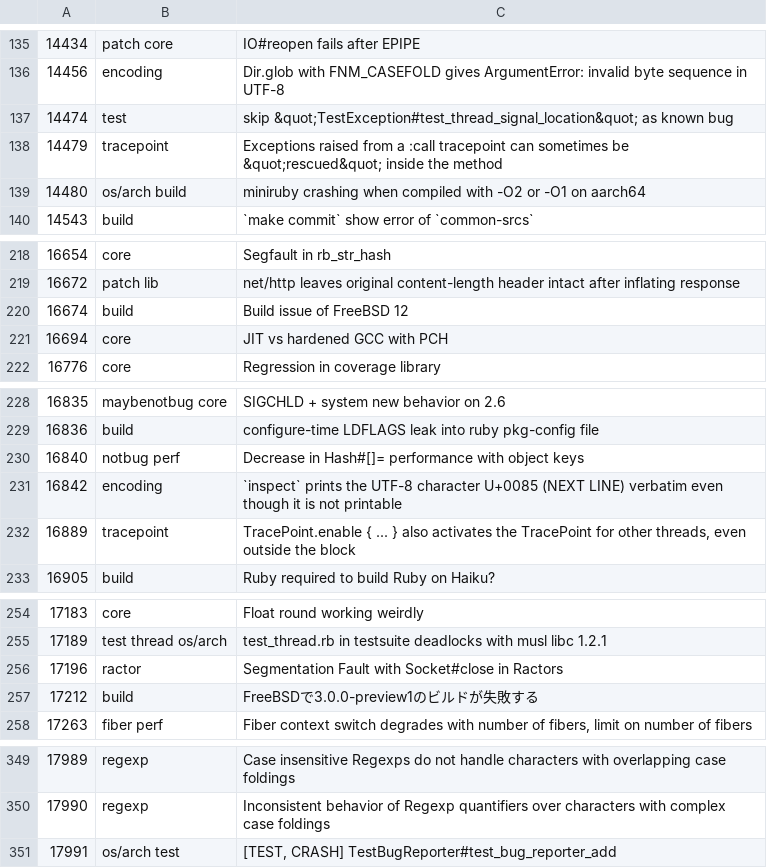
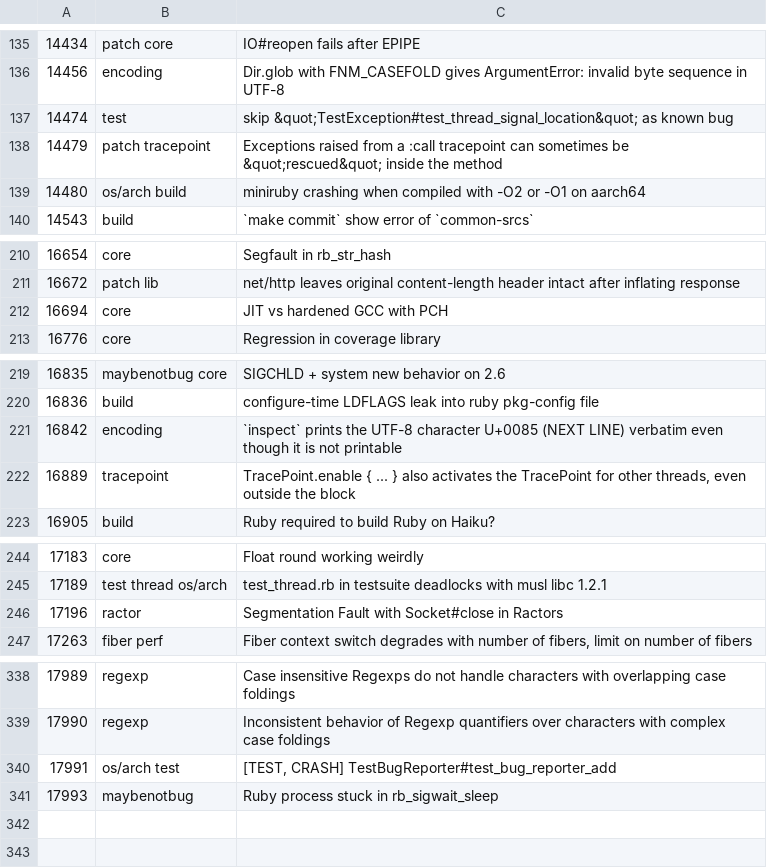
Before and after one commit to jeremyevans/tagged-ruby-bugs, a CSV file: ruby-bugs.csv, drawn as a sheet; only a part is shown, gaps mark what is left out; the diff covers the shown part only.

Commit message:
Update Ruby bugs

```diff
--- a/ruby-bugs.csv
+++ b/ruby-bugs.csv
@@ -137,3 +137,3 @@
 14474,test,skip &quot;TestException#test_thread_signal_location&quot; as known bug
-14479,tracepoint,Exceptions raised from a :call tracepoint can sometimes be &quot;rescued&quot; inside the method
+14479,patch tracepoint,Exceptions raised from a :call tracepoint can sometimes be &quot;rescued&quot; inside the method
 14480,os/arch build,miniruby crashing when compiled with -O2 or -O1 on aarch64
@@ -219,3 +211,2 @@
 16672,patch lib,net/http leaves original content-length header intact after inflating response
-16674,build,Build issue of FreeBSD 12
 16694,core,JIT vs hardened GCC with PCH
@@ -229,3 +220,2 @@
 16836,build,configure-time LDFLAGS leak into ruby pkg-config file
-16840,notbug perf,Decrease in Hash#[]= performance with object keys
 16842,encoding,`inspect` prints the UTF-8 character U+0085 (NEXT LINE) verbatim even though it is not printable
@@ -256,3 +246,2 @@
 17196,ractor,Segmentation Fault with Socket#close in Ractors
-17212,build,FreeBSDで3.0.0-preview1のビルドが失敗する
 17263,fiber perf,"Fiber context switch degrades with number of fibers, limit on number of fibers"
@@ -351 +340,2 @@
 17991,os/arch test,"[TEST, CRASH] TestBugReporter#test_bug_reporter_add "
+17993,maybenotbug,Ruby process stuck in rb_sigwait_sleep
```
Also changed, not shown: 8 removed rows elsewhere in this file.
